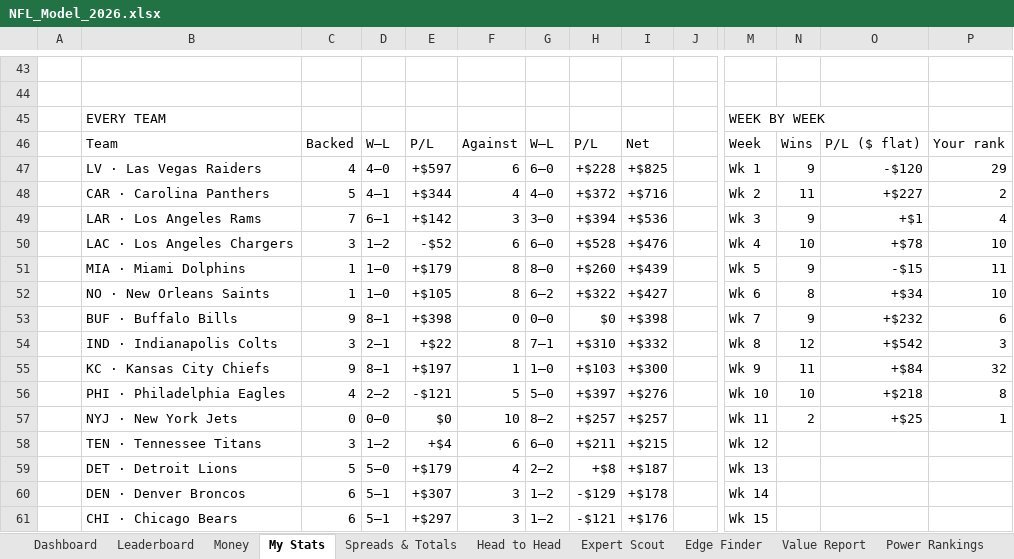
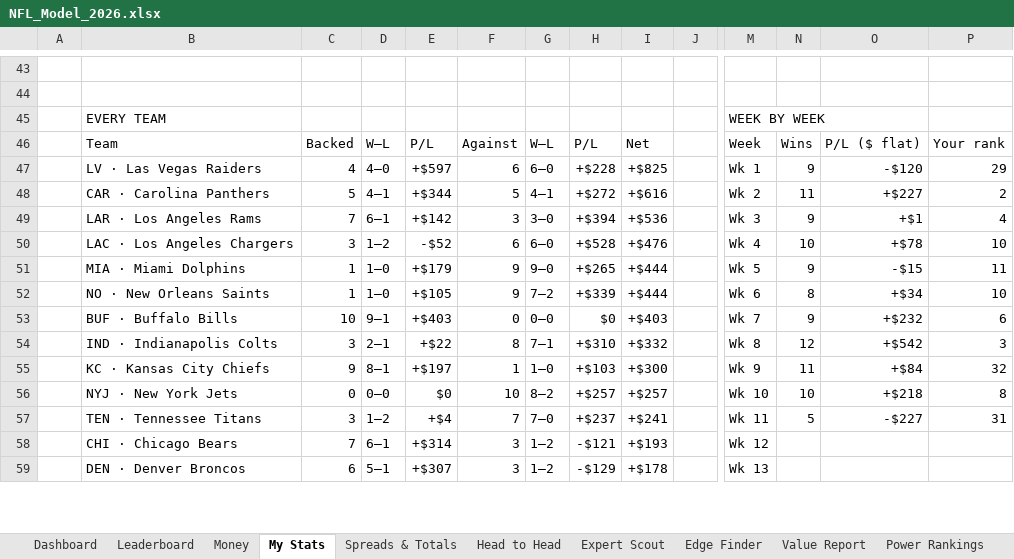
Before and after one commit to THOMASNOONAN155/tios-data, an Excel workbook: nfl-model/output/NFL_Model_2026.xlsx, sheet My Stats, drawn as a sheet; only a part is shown, gaps mark what is left out; values as stored, in another font and other column widths than the file's, no cell formats; charts and pictures and conditional formats not drawn; removed rows and columns are numbered as before the commit, all else as after; rows hold the shown columns only; the diff covers the shown part only; the diff names each change by its address in the sheet, - before the commit and + after, or states it on an @@ line.

```diff
--- a/nfl-model/output/NFL_Model_2026.xlsx (sheet My Stats)
+++ b/nfl-model/output/NFL_Model_2026.xlsx (sheet My Stats)
-F48: 4
+F48: 5
-G48: 4–0
+G48: 4–1
-H48: +$372
+H48: +$272
-I48: +$716
+I48: +$616
-F51:F52: 8
+F51:F52: 9
-G51: 8–0
+G51: 9–0
-H51: +$260
+H51: +$265
-I51: +$439
+I51: +$444
-G52: 6–2
+G52: 7–2
-H52: +$322
+H52: +$339
-I52: +$427
+I52: +$444
-C53: 9
+C53: 10
-D53: 8–1
+D53: 9–1
-E53: +$398
+E53: +$403
-I53: +$398
+I53: +$403
-row 56:  | PHI · Philadelphia Eagles | 4 | 2–2 | -$121 | 5 | 5–0 | +$397 | +$276 |  | Wk 10 | 10 | +$218 | 8
-M56: Wk 11
+M56: Wk 10
-N56: 2
+N56: 10
-O56: +$25
+O56: +$218
-P56: 1
+P56: 8
-F57: 6
+F57: 7
-G57: 6–0
+G57: 7–0
-H57: +$211
+H57: +$237
-I57: +$215
+I57: +$241
-M57: Wk 12
+M57: Wk 11
-N57: (empty)
+N57: 5
-O57: (empty)
+O57: -$227
-P57: (empty)
+P57: 31
-row 59:  | DET · Detroit Lions | 5 | 5–0 | +$179 | 4 | 2–2 | +$8 | +$187 |  | Wk 13
+row 58:  | CHI · Chicago Bears | 7 | 6–1 | +$314 | 3 | 1–2 | -$121 | +$193 |  | Wk 12
-M59: Wk 14
+M59: Wk 13
-row 61:  | CHI · Chicago Bears | 6 | 5–1 | +$297 | 3 | 1–2 | -$121 | +$176 |  | Wk 15
```
Also changed, not shown: 8 added rows, 6 removed rows and 131 edited cells elsewhere in this sheet, sheet Leaderboard, sheet Expert Scout, sheet Money, sheet Spreads & Totals, sheet Head to Head, sheet Value Report, 4 more sheets, cell formats, nfl-model/inputs/tipping_inputs.xlsx, 1 other file.
